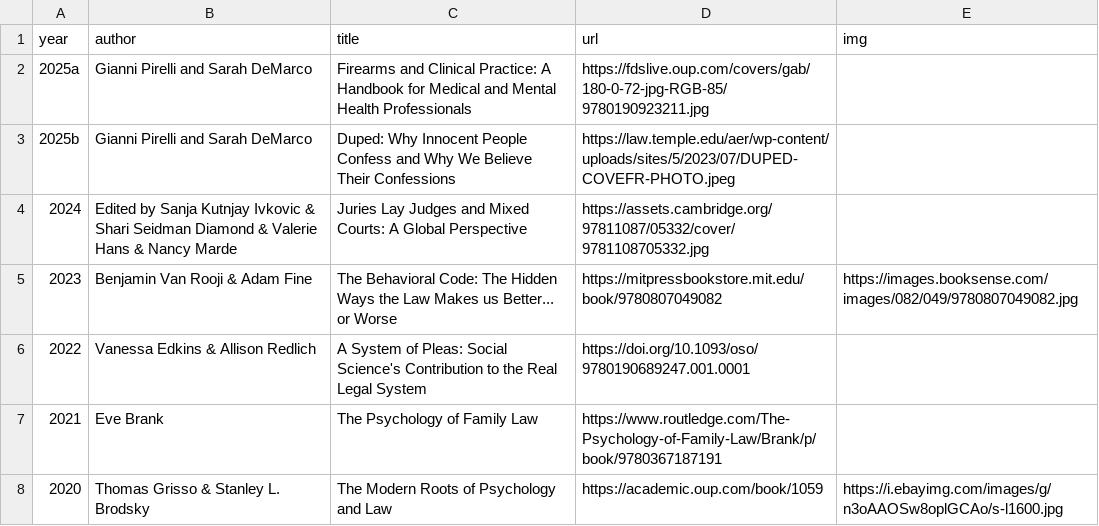
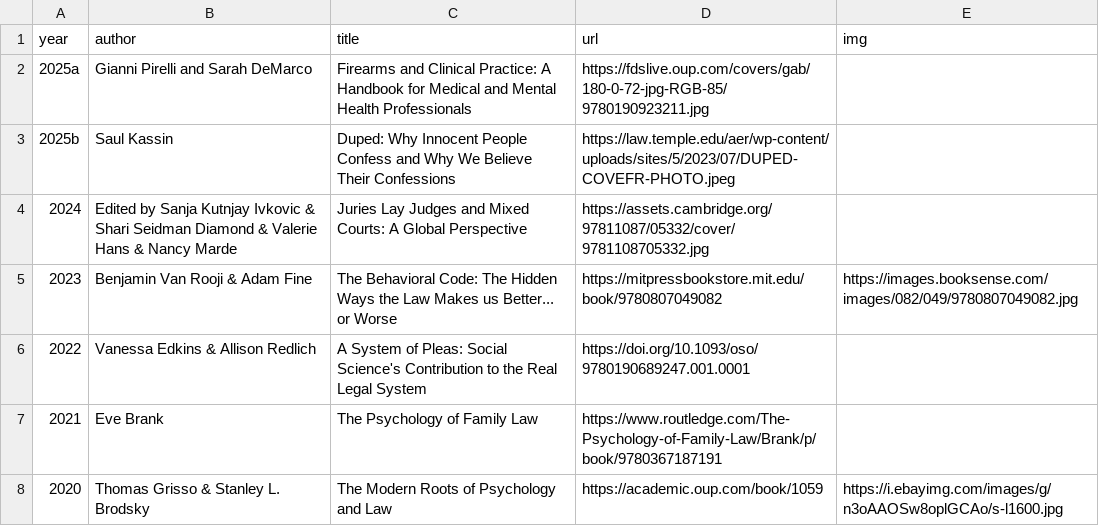
Before and after one commit to emmarshall/apls-org, a CSV file: awards/data/book_awards.csv, drawn as a sheet; only a part is shown.

Commit message:
fix book award page

```diff
--- a/awards/data/book_awards.csv
+++ b/awards/data/book_awards.csv
@@ -2,3 +2,3 @@ year,author,title,url,img
 2025a, Gianni Pirelli and Sarah DeMarco, Firearms and Clinical Practice: A Handbook for Medical and Mental Health Professionals, https://fdslive.oup.com/covers/gab/180-0-72-jpg-RGB-85/9780190923211.jpg ,
-2025b, Gianni Pirelli and Sarah DeMarco, Duped: Why Innocent People Confess and Why We Believe Their Confessions,https://law.temple.edu/aer/wp-content/uploads/sites/5/2023/07/DUPED-COVEFR-PHOTO.jpeg,
+2025b, Saul Kassin, Duped: Why Innocent People Confess and Why We Believe Their Confessions,https://law.temple.edu/aer/wp-content/uploads/sites/5/2023/07/DUPED-COVEFR-PHOTO.jpeg,
 2024,Edited by Sanja Kutnjay Ivkovic & Shari Seidman Diamond & Valerie Hans & Nancy Marde,Juries Lay Judges and Mixed Courts: A Global Perspective, https://assets.cambridge.org/97811087/05332/cover/9781108705332.jpg,
```
Also changed, not shown: 8 other files.
